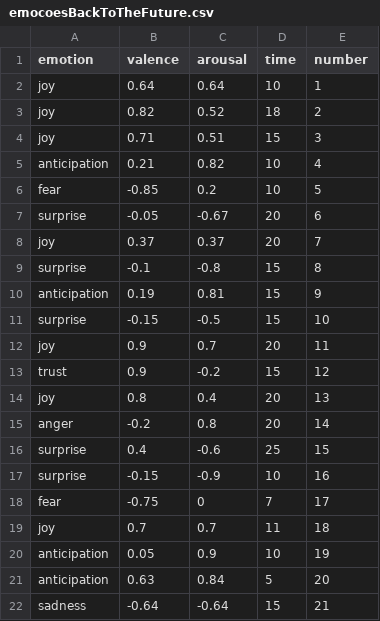
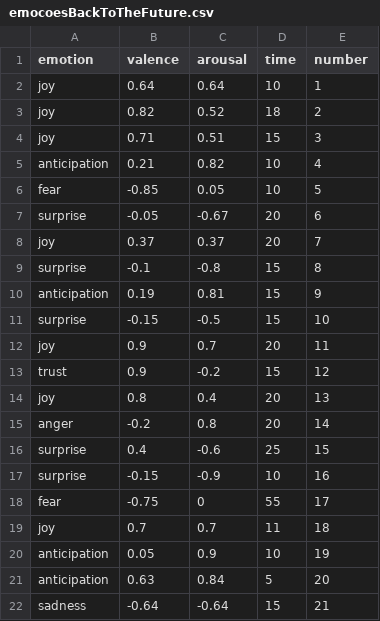
Before and after one commit to jpdlourenco98/emocoesBackToTheFuture, a CSV file: emocoesBackToTheFuture.csv, drawn as a sheet; only a part is shown.

Commit message:
Update emocoesBackToTheFuture.csv

```diff
--- a/emocoesBackToTheFuture.csv
+++ b/emocoesBackToTheFuture.csv
@@ -5,3 +5,3 @@ joy,0.71,0.51,15,3
 anticipation,0.21,0.82,10,4
-fear,-0.85,0.2,10,5
+fear,-0.85,0.05,10,5
 surprise,-0.05,-0.67,20,6
@@ -17,3 +17,3 @@ surprise,0.4,-0.6,25,15
 surprise,-0.15,-0.9,10,16
-fear,-0.75,0,7,17
+fear,-0.75,0,55,17
 joy,0.7,0.7,11,18
```
